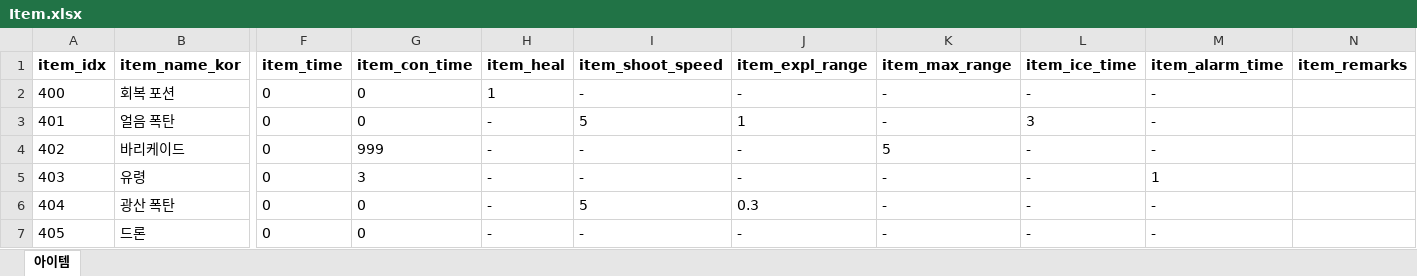
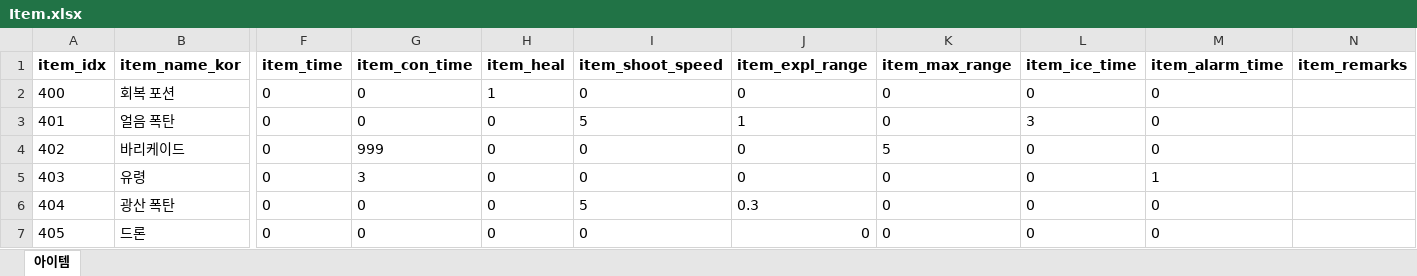
Before and after one commit to choidong-oh/UnimoParty, an Excel workbook: Assets/Table/Item.xlsx, sheet 아이템, drawn as a sheet; only a part is shown, gaps mark what is left out; values as stored, in another font and other column widths than the file's, no borders; charts and pictures not drawn; the diff names each change by its address in the sheet, - before the commit and + after, or states it on an @@ line.

```diff
--- a/Assets/Table/Item.xlsx (sheet 아이템)
+++ b/Assets/Table/Item.xlsx (sheet 아이템)
-I2 (item_shoot_speed): -
+I2 (item_shoot_speed): 0
-J2 (item_expl_range): -
+J2 (item_expl_range): 0
-K2:K3 (item_max_range): -
+K2:K3 (item_max_range): 0
-L2 (item_ice_time): -
+L2 (item_ice_time): 0
-M2:M4 (item_alarm_time): -
+M2:M4 (item_alarm_time): 0
-H3:H7 (item_heal): -
+H3:H7 (item_heal): 0
-I4:I5 (item_shoot_speed): -
+I4:I5 (item_shoot_speed): 0
-J4:J5 (item_expl_range): -
+J4:J5 (item_expl_range): 0
-L4:L7 (item_ice_time): -
+L4:L7 (item_ice_time): 0
-K5:K7 (item_max_range): -
+K5:K7 (item_max_range): 0
-M6:M7 (item_alarm_time): -
+M6:M7 (item_alarm_time): 0
-I7 (item_shoot_speed): -
+I7 (item_shoot_speed): 0
-J7 (item_expl_range): -
+J7 (item_expl_range): 0
```
Also changed, not shown: charts or pictures, 16 other files.
